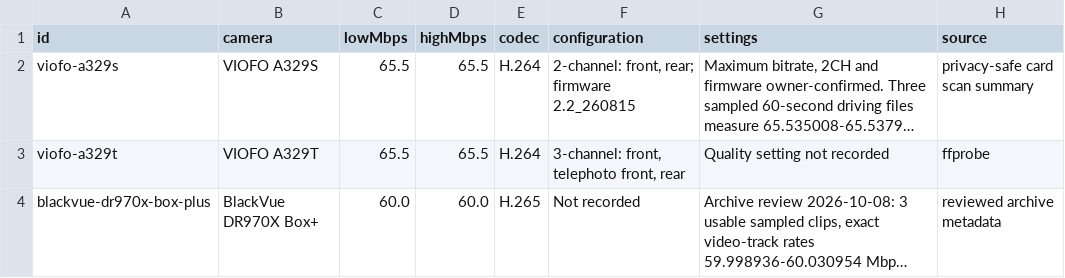
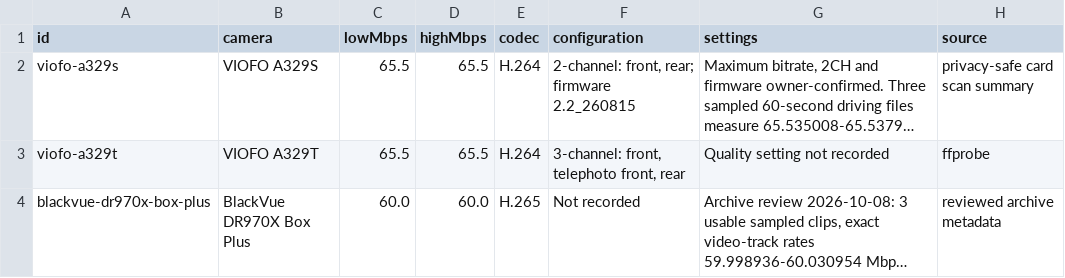
Before and after one commit to vortexopenclaw/dashcam-camera-profiles, a CSV file: docs/assets/4k30/measurements.csv, drawn as a sheet; only a part is shown; long unchanged cells end in …; the diff covers the shown part only; the diff names each change by its address in the sheet, - before the commit and + after, or states it on an @@ line.

```diff
--- a/docs/assets/4k30/measurements.csv
+++ b/docs/assets/4k30/measurements.csv
-B4 (camera): BlackVue DR970X Box+
+B4 (camera): BlackVue DR970X Box Plus
```
Also changed, not shown: 1 removed row and 2 edited cells elsewhere in this file, 22 other files.
